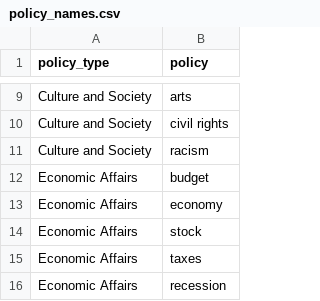
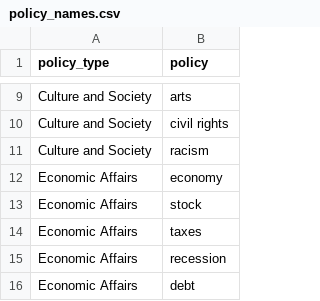
Before and after one commit to Data-Science-Link/How_to_Talk_Like_a_President, a CSV file: How_to_Talk_Like_a_President/_data/policies/policy_names.csv, drawn as a sheet; only a part is shown, gaps mark what is left out; the shorter side is filled out with more unchanged rows; the diff names each change by its address in the sheet, - before the commit and + after, or states it on an @@ line.

```diff
--- a/How_to_Talk_Like_a_President/_data/policies/policy_names.csv
+++ b/How_to_Talk_Like_a_President/_data/policies/policy_names.csv
-row 12: Economic Affairs | budget
```
Also changed, not shown: 23 other files.
